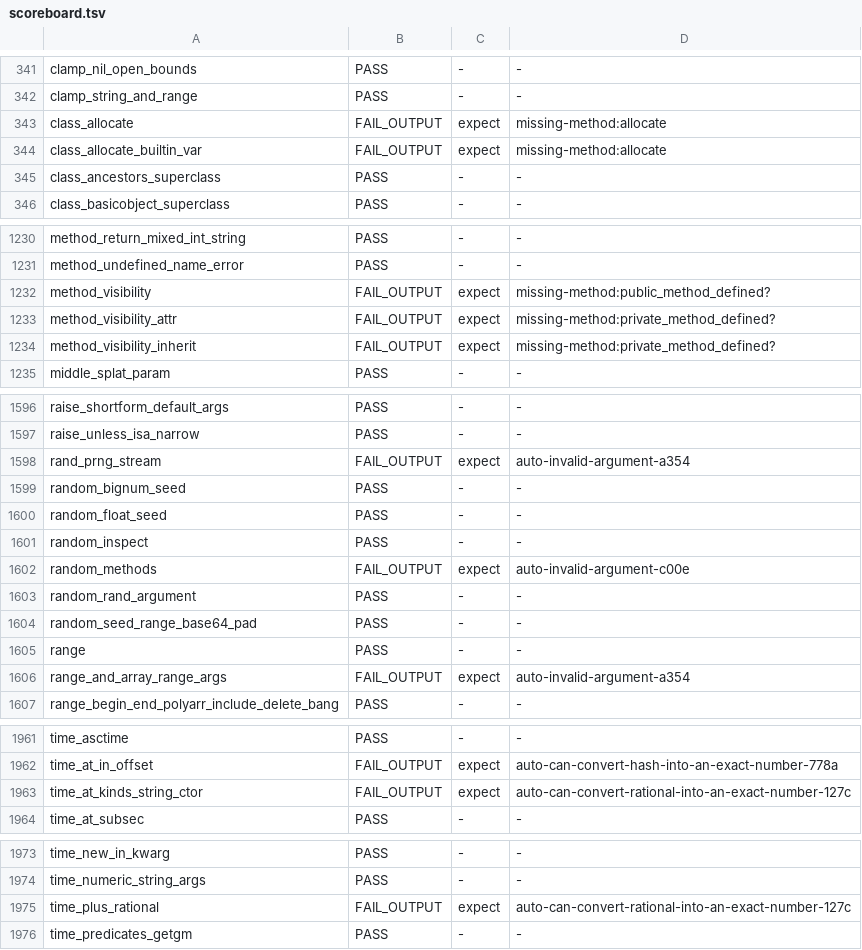
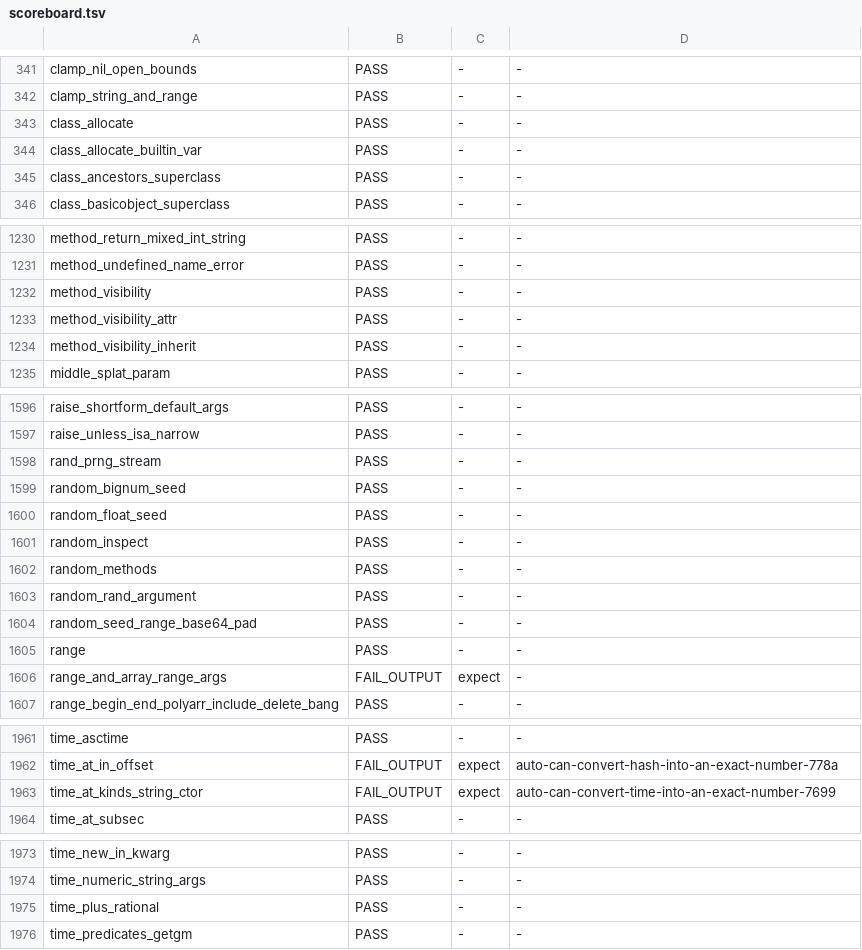
Before and after one commit to ryanseys/zeo, a TSV file: conformance/scoreboard.tsv, drawn as a sheet; only a part is shown, gaps mark what is left out; the diff covers the shown part only.

```diff
--- a/conformance/scoreboard.tsv
+++ b/conformance/scoreboard.tsv
@@ -342,4 +342,4 @@ clamp_nil_open_bounds	PASS	-	-
 clamp_string_and_range	PASS	-	-
-class_allocate	FAIL_OUTPUT	expect	missing-method:allocate
-class_allocate_builtin_var	FAIL_OUTPUT	expect	missing-method:allocate
+class_allocate	PASS	-	-
+class_allocate_builtin_var	PASS	-	-
 class_ancestors_superclass	PASS	-	-
@@ -1231,5 +1231,5 @@ method_return_mixed_int_string	PASS	-	-
 method_undefined_name_error	PASS	-	-
-method_visibility	FAIL_OUTPUT	expect	missing-method:public_method_defined?
-method_visibility_attr	FAIL_OUTPUT	expect	missing-method:private_method_defined?
-method_visibility_inherit	FAIL_OUTPUT	expect	missing-method:private_method_defined?
+method_visibility	PASS	-	-
+method_visibility_attr	PASS	-	-
+method_visibility_inherit	PASS	-	-
 middle_splat_param	PASS	-	-
@@ -1597,3 +1597,3 @@ raise_shortform_default_args	PASS	-	-
 raise_unless_isa_narrow	PASS	-	-
-rand_prng_stream	FAIL_OUTPUT	expect	auto-invalid-argument-a354
+rand_prng_stream	PASS	-	-
 random_bignum_seed	PASS	-	-
@@ -1601,3 +1601,3 @@ random_float_seed	PASS	-	-
 random_inspect	PASS	-	-
-random_methods	FAIL_OUTPUT	expect	auto-invalid-argument-c00e
+random_methods	PASS	-	-
 random_rand_argument	PASS	-	-
@@ -1605,3 +1605,3 @@ random_seed_range_base64_pad	PASS	-	-
 range	PASS	-	-
-range_and_array_range_args	FAIL_OUTPUT	expect	auto-invalid-argument-a354
+range_and_array_range_args	FAIL_OUTPUT	expect	-
 range_begin_end_polyarr_include_delete_bang	PASS	-	-
@@ -1962,3 +1962,3 @@ time_asctime	PASS	-	-
 time_at_in_offset	FAIL_OUTPUT	expect	auto-can-convert-hash-into-an-exact-number-778a
-time_at_kinds_string_ctor	FAIL_OUTPUT	expect	auto-can-convert-rational-into-an-exact-number-127c
+time_at_kinds_string_ctor	FAIL_OUTPUT	expect	auto-can-convert-time-into-an-exact-number-7699
 time_at_subsec	PASS	-	-
@@ -1974,3 +1974,3 @@ time_new_in_kwarg	PASS	-	-
 time_numeric_string_args	PASS	-	-
-time_plus_rational	FAIL_OUTPUT	expect	auto-can-convert-rational-into-an-exact-number-127c
+time_plus_rational	PASS	-	-
 time_predicates_getgm	PASS	-	-
```
Also changed, not shown: 2 edited cells elsewhere in this file, 23 other files.
